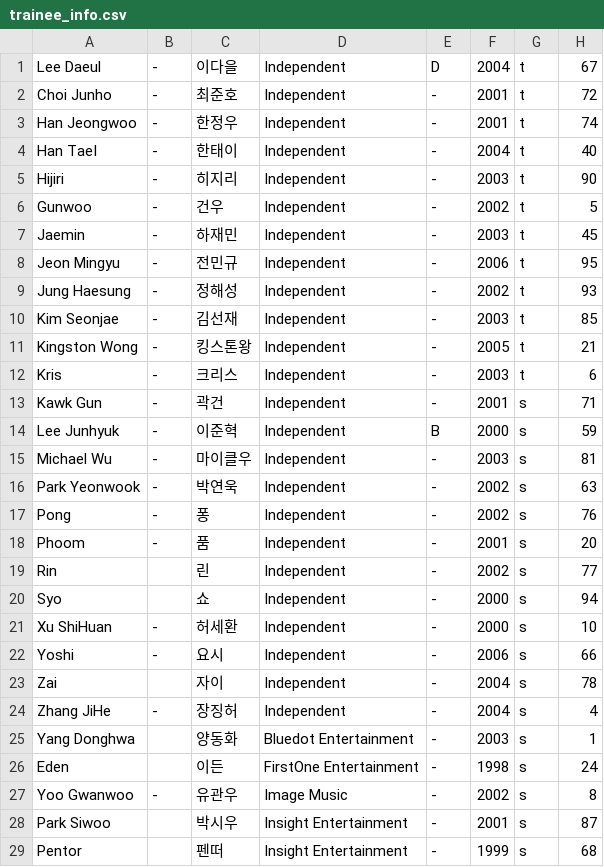
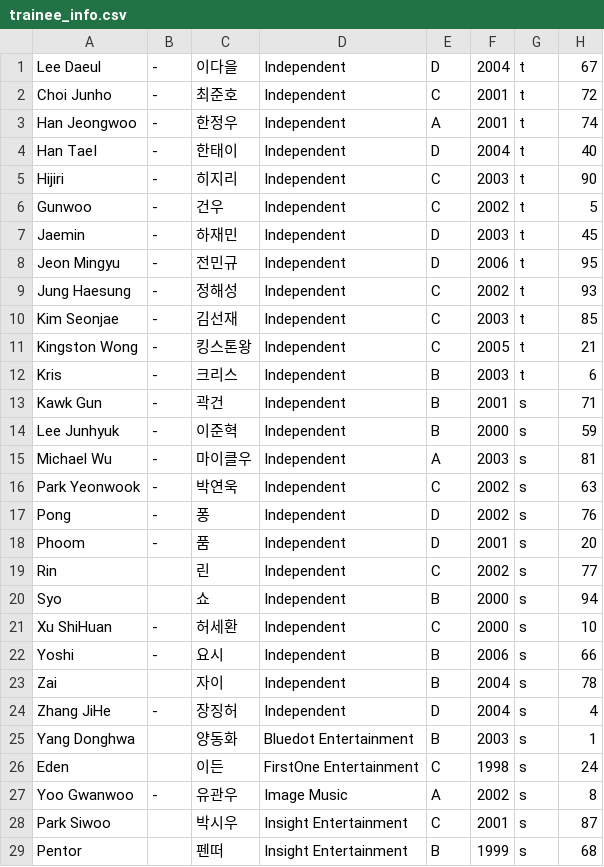
Before and after one commit to starlightboys/starlightboys.github.io, a CSV file: trainee_info.csv, drawn as a sheet; only a part is shown; the diff covers the shown part only.

Commit message:
Update trainee_info.csv

```diff
--- a/trainee_info.csv
+++ b/trainee_info.csv
@@ -1,29 +1,29 @@
 "Lee Daeul","-","이다을","Independent","D","2004","t","67"
-"Choi Junho","-","최준호","Independent","-","2001","t","72"
-"Han Jeongwoo","-","한정우","Independent","-","2001","t","74"
-"Han TaeI","-","한태이","Independent","-","2004","t","40"
-"Hijiri","-","히지리","Independent","-","2003","t","90"
-"Gunwoo","-","건우","Independent","-","2002","t","5"
-"Jaemin","-","하재민","Independent","-","2003","t","45"
-"Jeon Mingyu","-","전민규","Independent","-","2006","t","95"
-"Jung Haesung","-","정해성","Independent","-","2002","t","93"
-"Kim Seonjae","-","김선재","Independent","-","2003","t","85"
-"Kingston Wong","-","킹스톤왕","Independent","-","2005","t","21"
-"Kris","-","크리스","Independent","-","2003","t","6"
-"Kawk Gun","-","곽건","Independent","-","2001","s","71"
+"Choi Junho","-","최준호","Independent","C","2001","t","72"
+"Han Jeongwoo","-","한정우","Independent","A","2001","t","74"
+"Han TaeI","-","한태이","Independent","D","2004","t","40"
+"Hijiri","-","히지리","Independent","C","2003","t","90"
+"Gunwoo","-","건우","Independent","C","2002","t","5"
+"Jaemin","-","하재민","Independent","D","2003","t","45"
+"Jeon Mingyu","-","전민규","Independent","D","2006","t","95"
+"Jung Haesung","-","정해성","Independent","C","2002","t","93"
+"Kim Seonjae","-","김선재","Independent","C","2003","t","85"
+"Kingston Wong","-","킹스톤왕","Independent","C","2005","t","21"
+"Kris","-","크리스","Independent","B","2003","t","6"
+"Kawk Gun","-","곽건","Independent","B","2001","s","71"
 "Lee Junhyuk","-","이준혁","Independent","B","2000","s","59"
-"Michael Wu","-","마이클우","Independent","-","2003","s","81"
-"Park Yeonwook","-","박연욱","Independent","-","2002","s","63"
-"Pong","-","퐁","Independent","-","2002","s","76"
-"Phoom","-","품","Independent","-","2001","s","20"
-"Rin","","린","Independent","-","2002","s","77"
-"Syo","","쇼","Independent","-","2000","s","94"
-"Xu ShiHuan","-","허세환","Independent","-","2000","s","10"
-"Yoshi","-","요시","Independent","-","2006","s","66"
-"Zai","","자이","Independent","-","2004","s","78"
-"Zhang JiHe","-","장징허","Independent","-","2004","s","4"
-"Yang Donghwa","","양동화","Bluedot Entertainment","-","2003","s","1"
-"Eden","","이든","FirstOne Entertainment","-","1998","s","24"
-"Yoo Gwanwoo","-","유관우","Image Music","-","2002","s","8"
-"Park Siwoo","","박시우","Insight Entertainment","-","2001","s","87"
-"Pentor","","펜떠","Insight Entertainment","-","1999","s","68"
+"Michael Wu","-","마이클우","Independent","A","2003","s","81"
+"Park Yeonwook","-","박연욱","Independent","C","2002","s","63"
+"Pong","-","퐁","Independent","D","2002","s","76"
+"Phoom","-","품","Independent","D","2001","s","20"
+"Rin","","린","Independent","C","2002","s","77"
+"Syo","","쇼","Independent","B","2000","s","94"
+"Xu ShiHuan","-","허세환","Independent","C","2000","s","10"
+"Yoshi","-","요시","Independent","B","2006","s","66"
+"Zai","","자이","Independent","B","2004","s","78"
+"Zhang JiHe","-","장징허","Independent","D","2004","s","4"
+"Yang Donghwa","","양동화","Bluedot Entertainment","B","2003","s","1"
+"Eden","","이든","FirstOne Entertainment","C","1998","s","24"
+"Yoo Gwanwoo","-","유관우","Image Music","A","2002","s","8"
+"Park Siwoo","","박시우","Insight Entertainment","C","2001","s","87"
+"Pentor","","펜떠","Insight Entertainment","B","1999","s","68"
```
Also changed, not shown: 27 edited cells elsewhere in this file.
